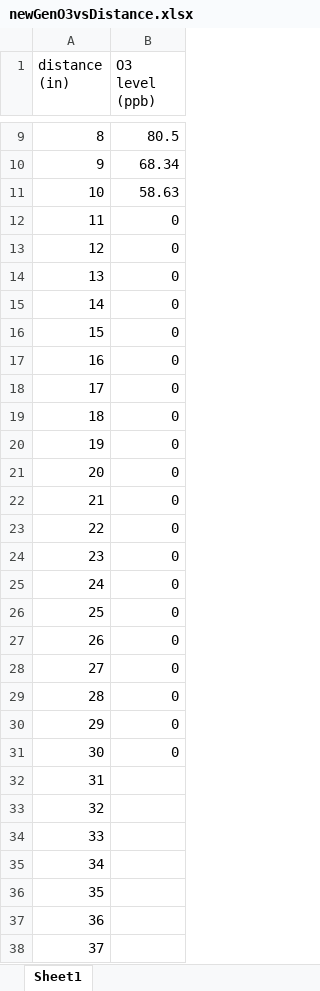
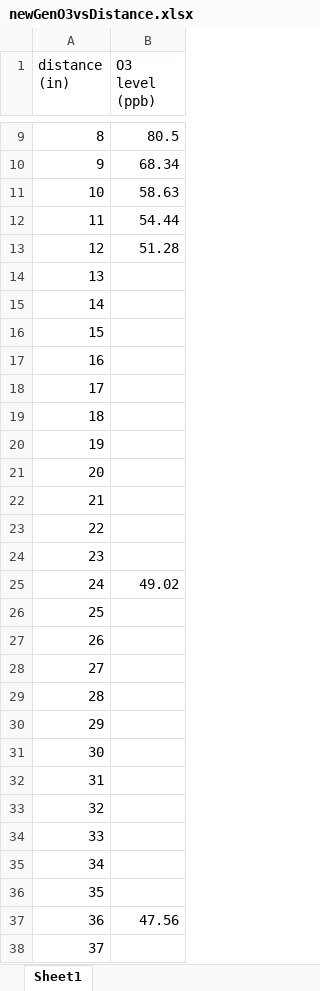
Before and after one commit to pango3001/Jetbot_O3_Sensing, an Excel workbook: newGenO3vsDistance.xlsx, sheet Sheet1, drawn as a sheet; only a part is shown, gaps mark what is left out; values as stored, in another font and other column widths than the file's, no borders; charts and pictures not drawn; the diff names each change by its address in the sheet, - before the commit and + after, or states it on an @@ line.

Commit message:
Update newGenO3vsDistance.xlsx

```diff
--- a/newGenO3vsDistance.xlsx (sheet Sheet1)
+++ b/newGenO3vsDistance.xlsx (sheet Sheet1)
-B12 (O3 level (ppb)): 0
+B12 (O3 level (ppb)): 54.44
-B13 (O3 level (ppb)): 0
+B13 (O3 level (ppb)): 51.28
-B14:B24 (O3 level (ppb)): 0
+B14:B24 (O3 level (ppb)): (empty)
-B25 (O3 level (ppb)): 0
+B25 (O3 level (ppb)): 49.02
-B26:B31 (O3 level (ppb)): 0
+B26:B31 (O3 level (ppb)): (empty)
-B37 (O3 level (ppb)): (empty)
+B37 (O3 level (ppb)): 47.56
```
Also changed, not shown: charts or pictures.
